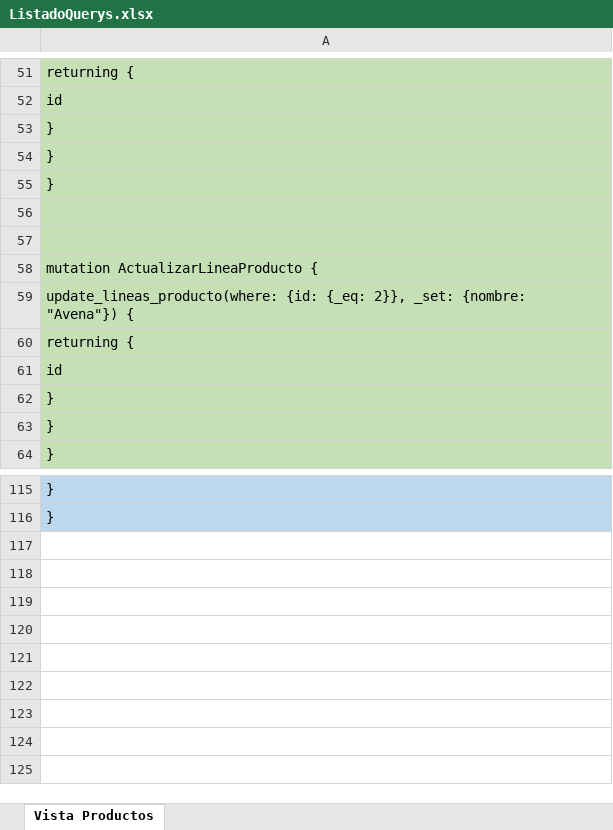
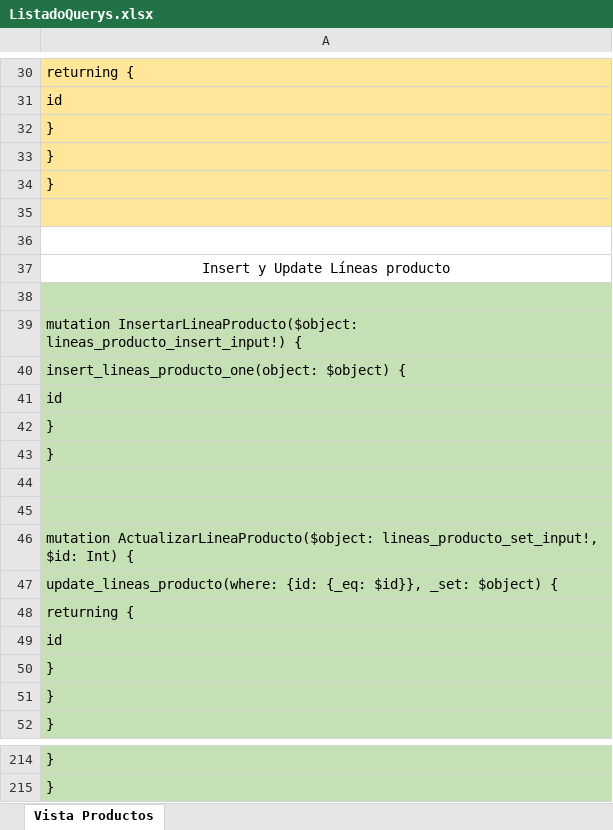
Before and after one commit to ccamilo2303/peslac-back, an Excel workbook: ListadoQuerys.xlsx, sheet Vista Productos, drawn as a sheet; only a part is shown, gaps mark what is left out; values as stored, in another font and other column widths than the file's, no borders; addresses are those after the commit; the diff covers the shown part only; the diff names each change by its address in the sheet, - before the commit and + after, or states it on an @@ line.

```diff
--- a/ListadoQuerys.xlsx (sheet Vista Productos)
+++ b/ListadoQuerys.xlsx (sheet Vista Productos)
-A30:A35 fill: #C5E0B4
+A30:A35 fill: #FFE699
-A36:A37 fill: #C5E0B4
+A36:A37 fill: none
-A37: mutation ActualizarLineaProducto {
+A37: Insert y Update Líneas producto
-A37 alignment: left
+A37 alignment: center
+row 38: (empty)
-A39: update_lineas_producto(where: {id: {_eq: 2}}, _set: {nombre: "Avena"}) {
+A39: mutation InsertarLineaProducto($object: lineas_producto_insert_input!) {
+row 40: insert_lineas_producto_one(object: $object) {
-row 25: id
+row 41: id
-row 23: }
+row 42: }
-row 27: }
+row 43: }
+row 44: (empty)
+row 45: (empty)
+row 46: mutation ActualizarLineaProducto($object: lineas_producto_set_input!, $id: Int) {
+row 47: update_lineas_producto(where: {id: {_eq: $id}}, _set: $object) {
-A214:A215 fill: #BDD7EE
+A214:A215 fill: #C5E0B4
```
Also changed, not shown: 102 added rows, 9 removed rows, 16 moved rows, 8 edited cells and cell formats elsewhere in this sheet, 3 other files.
